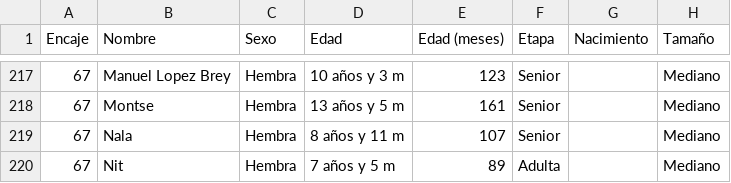
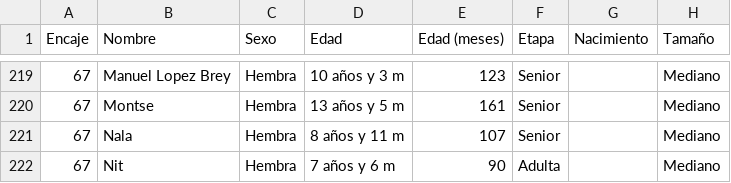
Before and after one commit to flxarias/perrita-arias-brotons, a CSV file: data/exports/dogs.csv, drawn as a sheet; only a part is shown, gaps mark what is left out; addresses are those after the commit; the diff covers the shown part only; the diff names each change by its address in the sheet, - before the commit and + after, or states it on an @@ line.

```diff
--- a/data/exports/dogs.csv
+++ b/data/exports/dogs.csv
-D222 (Edad): 7 años y 5 m
+D222 (Edad): 7 años y 6 m
-E222 (Edad (meses)): 89
+E222 (Edad (meses)): 90
```
Also changed, not shown: 4 added rows, 1 removed row and 53 edited cells elsewhere in this file, 2 other files.
